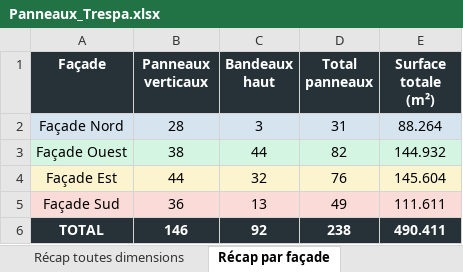
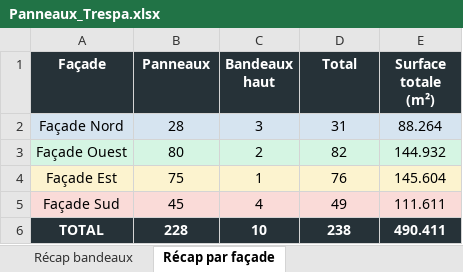
Before and after one commit to Elite-Mage/Calpinage, an Excel workbook: Panneaux_Trespa.xlsx, sheet Récap par façade, drawn as a sheet; values as stored, in another font and other column widths than the file's, no borders; the diff names each change by its address in the sheet, - before the commit and + after, or states it on an @@ line.

```diff
--- a/Panneaux_Trespa.xlsx (sheet Récap par façade)
+++ b/Panneaux_Trespa.xlsx (sheet Récap par façade)
-sheet tab: Récap toutes dimensions
-B1: Panneaux verticaux
+B1: Panneaux
-D1: Total panneaux
+D1: Total
-B3 (Panneaux): 38
+B3 (Panneaux): 80
-C3 (Bandeaux haut): 44
+C3 (Bandeaux haut): 2
-B4 (Panneaux): 44
+B4 (Panneaux): 75
-C4 (Bandeaux haut): 32
+C4 (Bandeaux haut): 1
-B5 (Panneaux): 36
+B5 (Panneaux): 45
-C5 (Bandeaux haut): 13
+C5 (Bandeaux haut): 4
-B6 (Panneaux): 146
+B6 (Panneaux): 228
-C6 (Bandeaux haut): 92
+C6 (Bandeaux haut): 10
```
Also changed, not shown: sheet Bandeaux haut horizontaux, sheet Panneaux, sheet Récap bandeaux, other sheet tabs.
